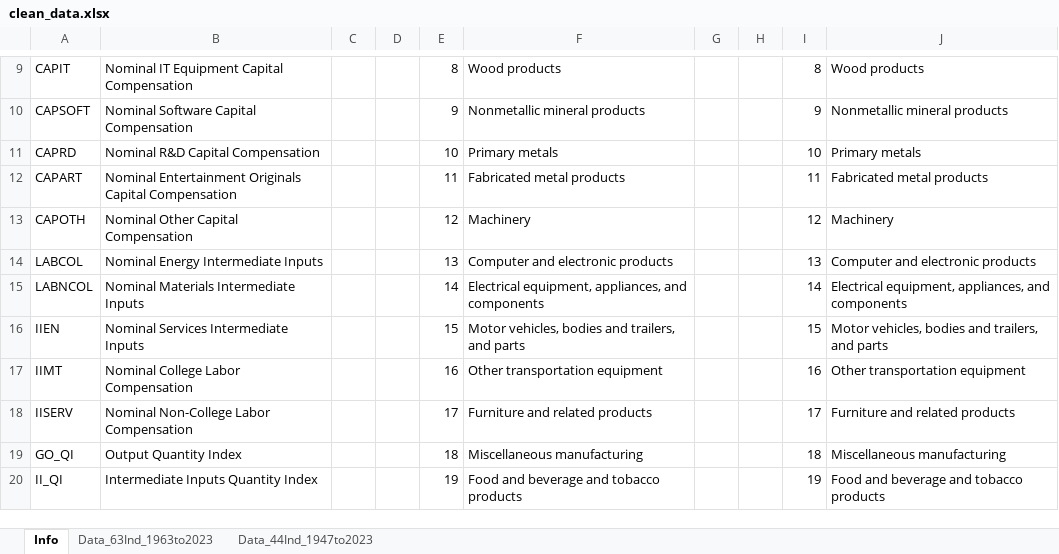
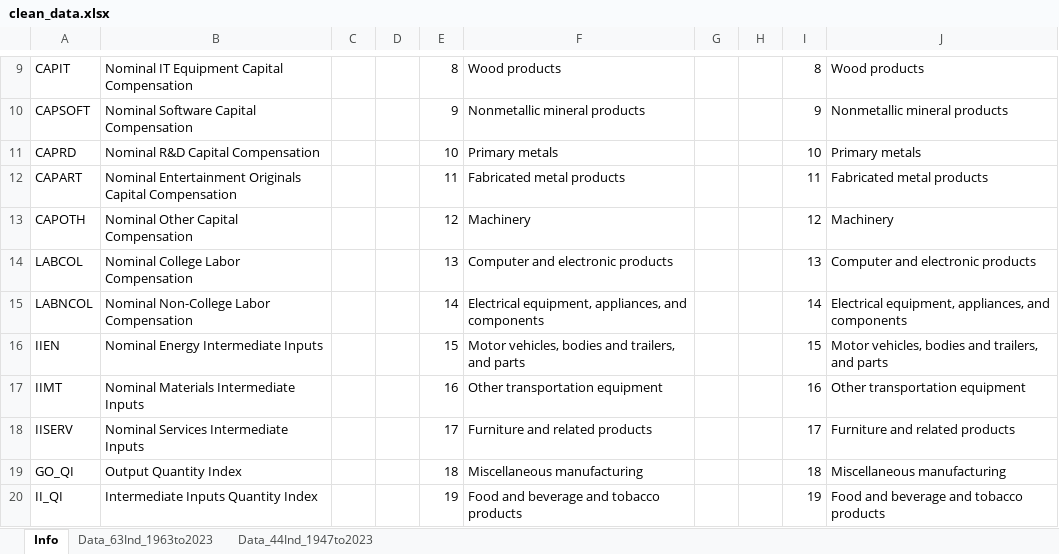
Before and after one commit to selbadri/Measuring-US-Industry-Level-Productivity-1947-to-2023, an Excel workbook: Output/clean_data.xlsx, sheet Info, drawn as a sheet; only a part is shown, gaps mark what is left out; values as stored, in another font and other column widths than the file's, no borders; the diff names each change by its address in the sheet, - before the commit and + after, or states it on an @@ line.

```diff
--- a/Output/clean_data.xlsx (sheet Info)
+++ b/Output/clean_data.xlsx (sheet Info)
-B14: Nominal Energy Intermediate Inputs
+B14: Nominal College Labor Compensation
-B15: Nominal Materials Intermediate Inputs
+B15: Nominal Non-College Labor Compensation
-B16: Nominal Services Intermediate Inputs
+B16: Nominal Energy Intermediate Inputs
-B17: Nominal College Labor Compensation
+B17: Nominal Materials Intermediate Inputs
-B18: Nominal Non-College Labor Compensation
+B18: Nominal Services Intermediate Inputs
```
Also changed, not shown: Output/EV_production_accounts_1947to2023.xlsx, 6 other files.
